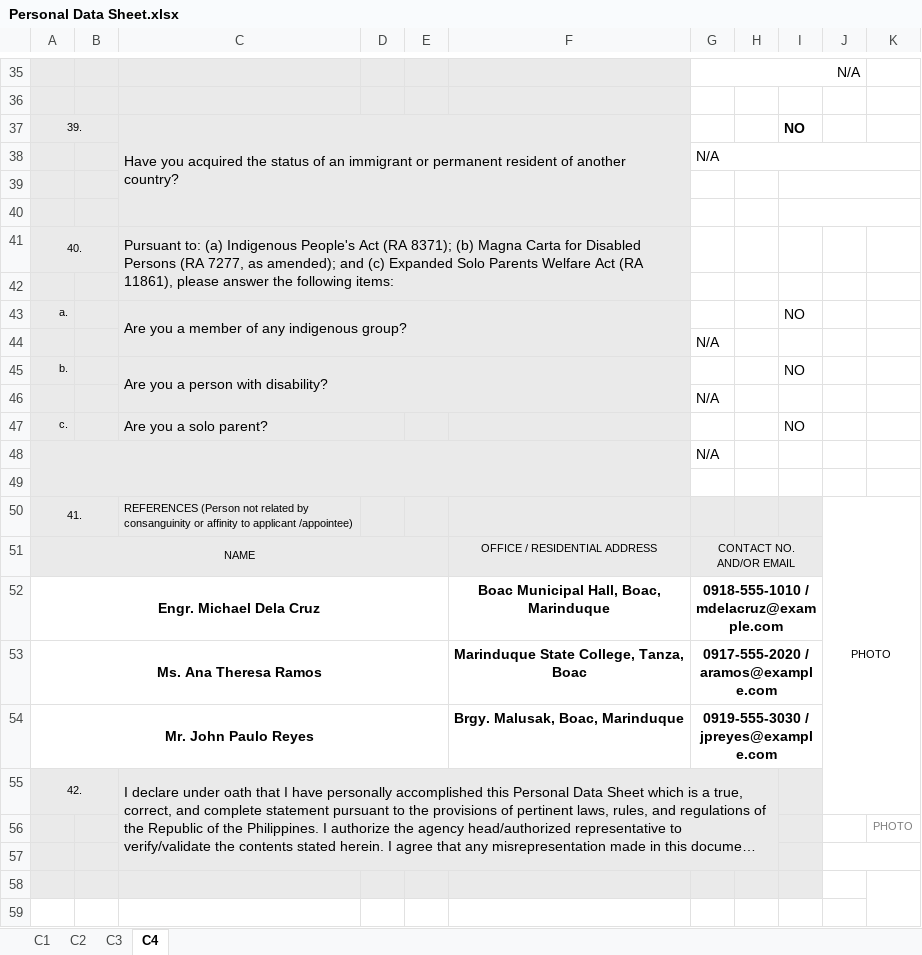
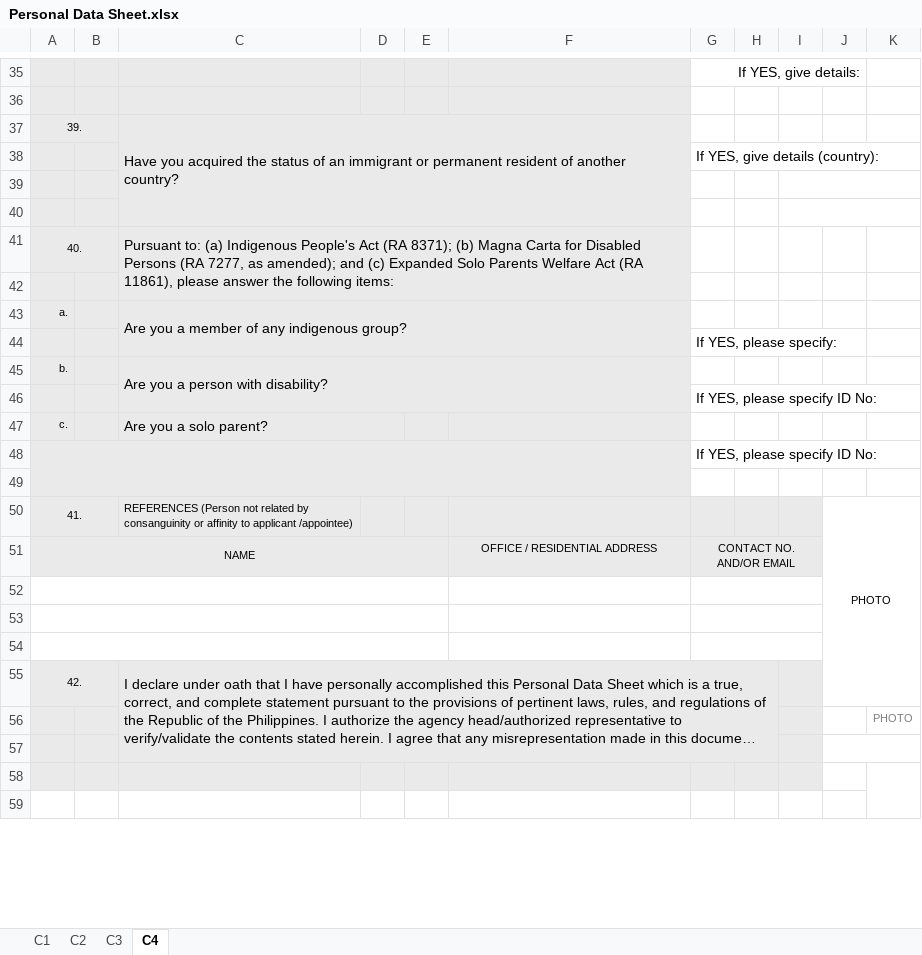
Before and after one commit to blessious/boac-personnel-hub, an Excel workbook: Personal Data Sheet/Personal Data Sheet.xlsx, sheet C4, drawn as a sheet; only a part is shown, gaps mark what is left out; long unchanged cells end in …; values as stored, in another font and other column widths than the file's, no borders; charts and pictures not drawn; the diff covers the shown part only; the diff names each change by its address in the sheet, - before the commit and + after, or states it on an @@ line.

```diff
--- a/Personal Data Sheet/Personal Data Sheet.xlsx (sheet C4)
+++ b/Personal Data Sheet/Personal Data Sheet.xlsx (sheet C4)
-G35: N/A
+G35: If YES, give details:
-I37: NO
+I37: (empty)
-G38: N/A
+G38: If YES, give details (country):
-I43: NO
+I43: (empty)
-G44: N/A
+G44: If YES, please specify:
-I45: NO
+I45: (empty)
-G46: N/A
+G46: If YES, please specify ID No:
-I47: NO
+I47: (empty)
-G48: N/A
+G48: If YES, please specify ID No:
-row 52: Engr. Michael Dela Cruz |  |  |  |  | Boac Municipal Hall, Boac, Marinduque | 0918-555-1010 / mdelacruz@example.com
+row 52: (empty)
-row 53: Ms. Ana Theresa Ramos |  |  |  |  | Marinduque State College, Tanza, Boac | 0917-555-2020 / aramos@example.com
+row 53: (empty)
-row 54: Mr. John Paulo Reyes |  |  |  |  | Brgy. Malusak, Boac, Marinduque | 0919-555-3030 / jpreyes@example.com
+row 54: (empty)
```
Also changed, not shown: 23 edited cells and cell formats elsewhere in this sheet, sheet C2, sheet C3, sheet C1, charts or pictures, 13 other files.
